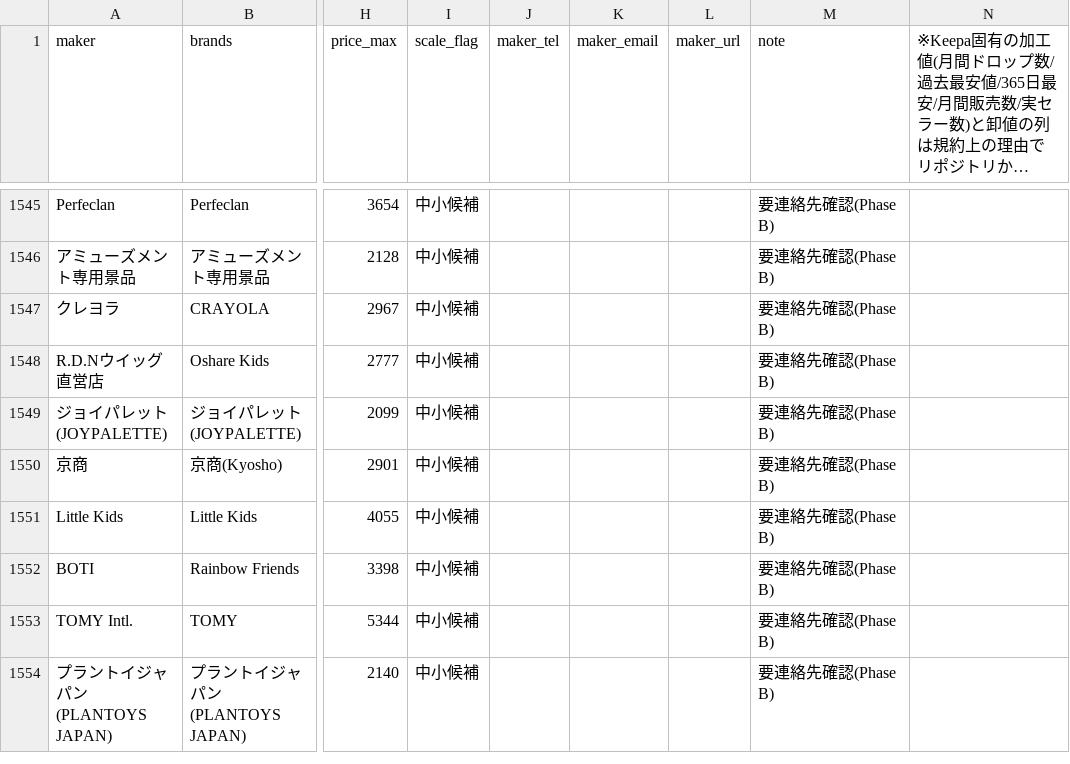
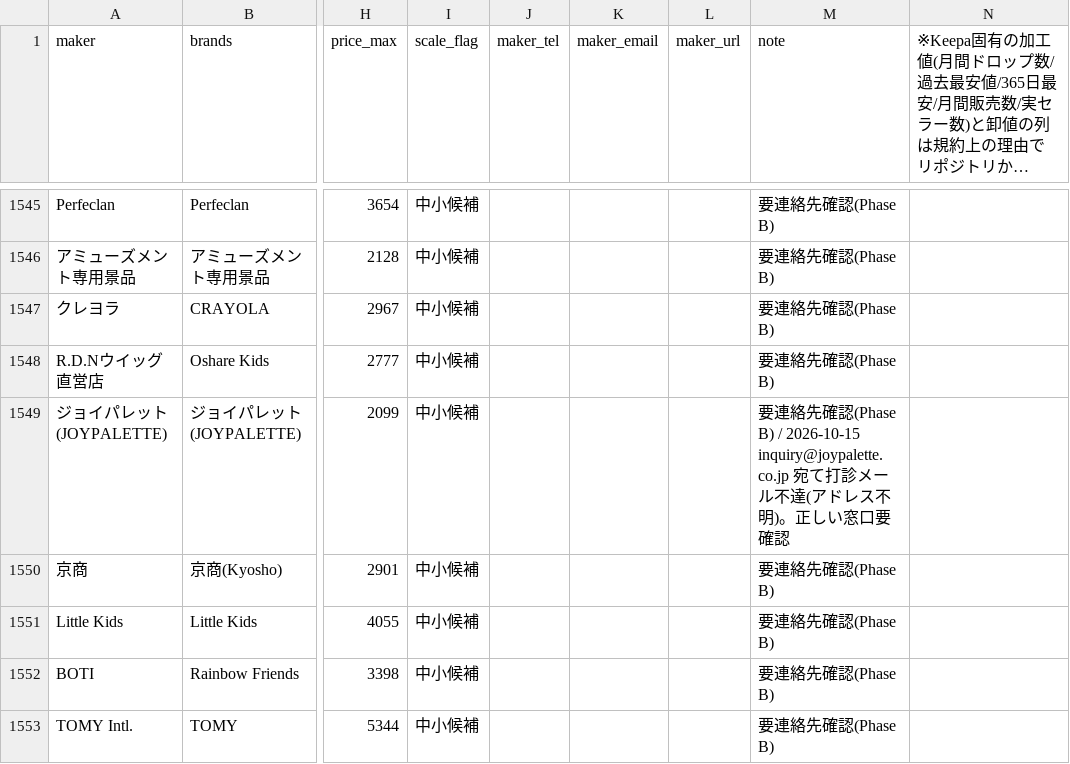
Before and after one commit to Yukinori1018/ai-company-amazon_buppan, a CSV file: workspace/output/deliverables/T-20260804-001/maker_ledger.csv, drawn as a sheet; only a part is shown, gaps mark what is left out; the shorter side is filled out with more unchanged rows; long unchanged cells end in …; the diff names each change by its address in the sheet, - before the commit and + after, or states it on an @@ line.

```diff
--- a/workspace/output/deliverables/T-20260804-001/maker_ledger.csv
+++ b/workspace/output/deliverables/T-20260804-001/maker_ledger.csv
-M1549 (note): …確認(Phase B)
+M1549 (note): …確認(Phase B) / 2026-10-15 inquiry@joypalette.co.jp 宛て打診メール不達(アドレス不明)。正しい窓口要確認
```
Also changed, not shown: 1 other file.
